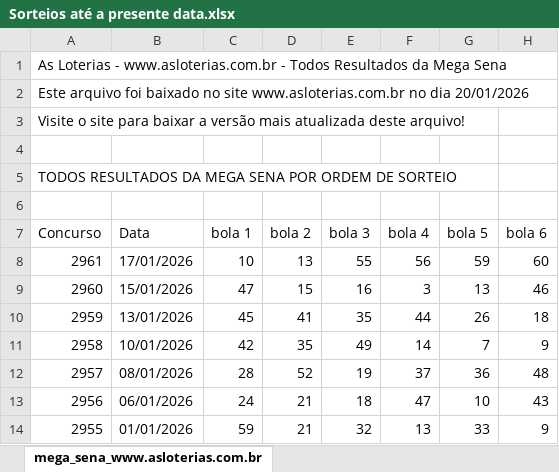
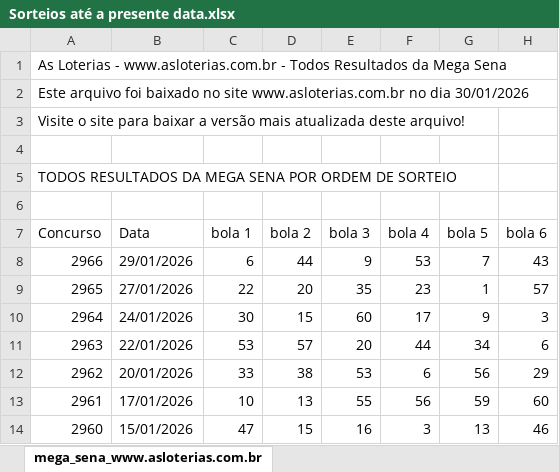
Before and after one commit to psicspsix/LerPDFemLinksFixos, an Excel workbook: PDFs/Sorteios até a presente data.xlsx, sheet mega_sena_www.asloterias.com.br, drawn as a sheet; only a part is shown; the shorter side is filled out with more unchanged rows; values as stored, in another font and other column widths than the file's, no borders; the diff names each change by its address in the sheet, - before the commit and + after, or states it on an @@ line.

Commit message:
Add files via upload

```diff
--- a/PDFs/Sorteios até a presente data.xlsx (sheet mega_sena_www.asloterias.com.br)
+++ b/PDFs/Sorteios até a presente data.xlsx (sheet mega_sena_www.asloterias.com.br)
-A2 (Concurso): …no dia 20/01/2026
+A2 (Concurso): …no dia 30/01/2026
+row 8: 2966 | 29/01/2026 | 6 | 44 | 9 | 53 | 7 | 43
+row 9: 2965 | 27/01/2026 | 22 | 20 | 35 | 23 | 1 | 57
+row 10: 2964 | 24/01/2026 | 30 | 15 | 60 | 17 | 9 | 3
+row 11: 2963 | 22/01/2026 | 53 | 57 | 20 | 44 | 34 | 6
+row 12: 2962 | 20/01/2026 | 33 | 38 | 53 | 6 | 56 | 29
```
